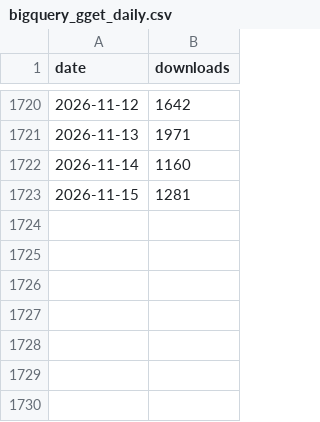
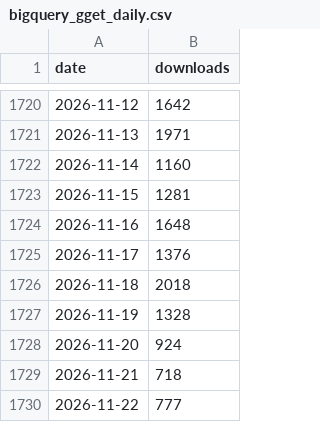
Before and after one commit to lauraluebbert/gget_downloads, a CSV file: data/bigquery_gget_daily.csv, drawn as a sheet; only a part is shown, gaps mark what is left out.

```diff
--- a/data/bigquery_gget_daily.csv
+++ b/data/bigquery_gget_daily.csv
@@ -1723 +1723,8 @@ date,downloads
 2026-11-15,1281
+2026-11-16,1648
+2026-11-17,1376
+2026-11-18,2018
+2026-11-19,1328
+2026-11-20,924
+2026-11-21,718
+2026-11-22,777
```
Also changed, not shown: data/bigquery_gget_country.csv, data/bigquery_gget_mirrors.csv, 11 other files.
